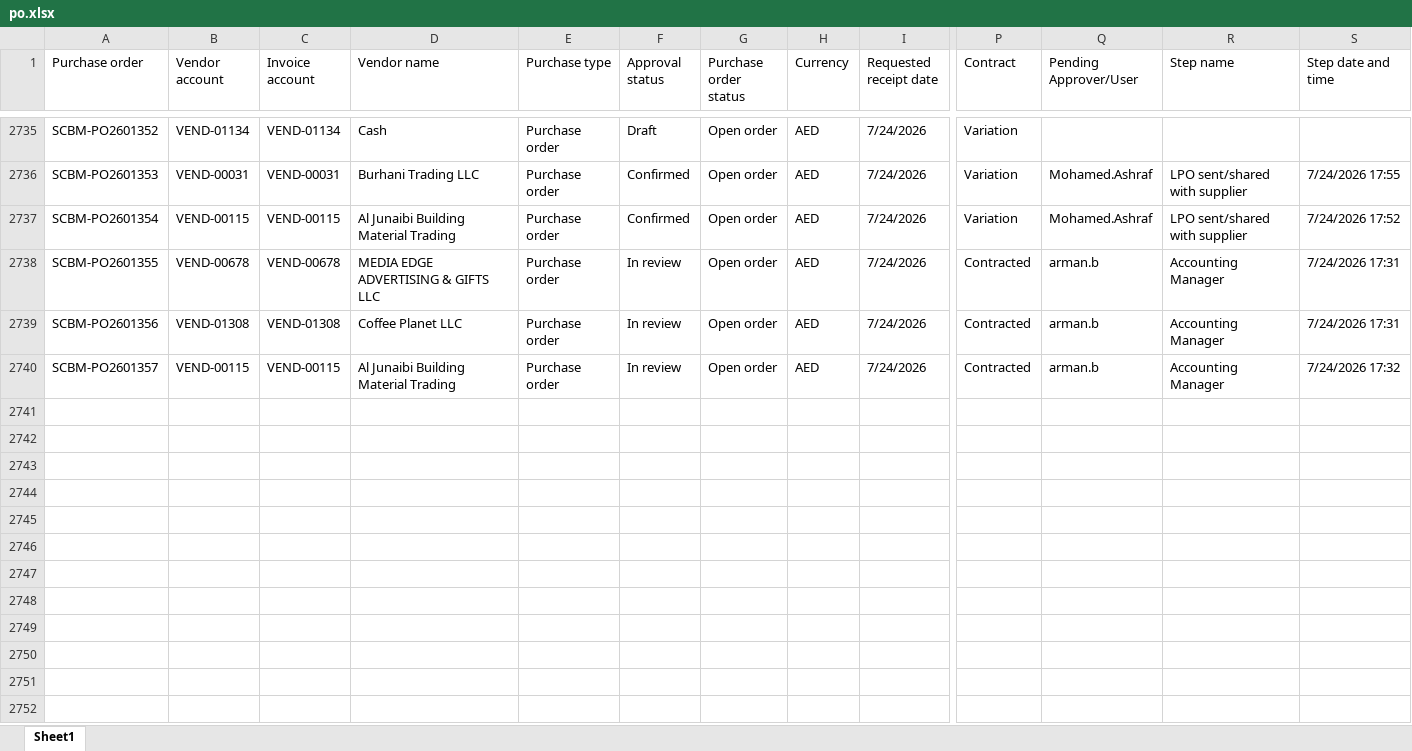
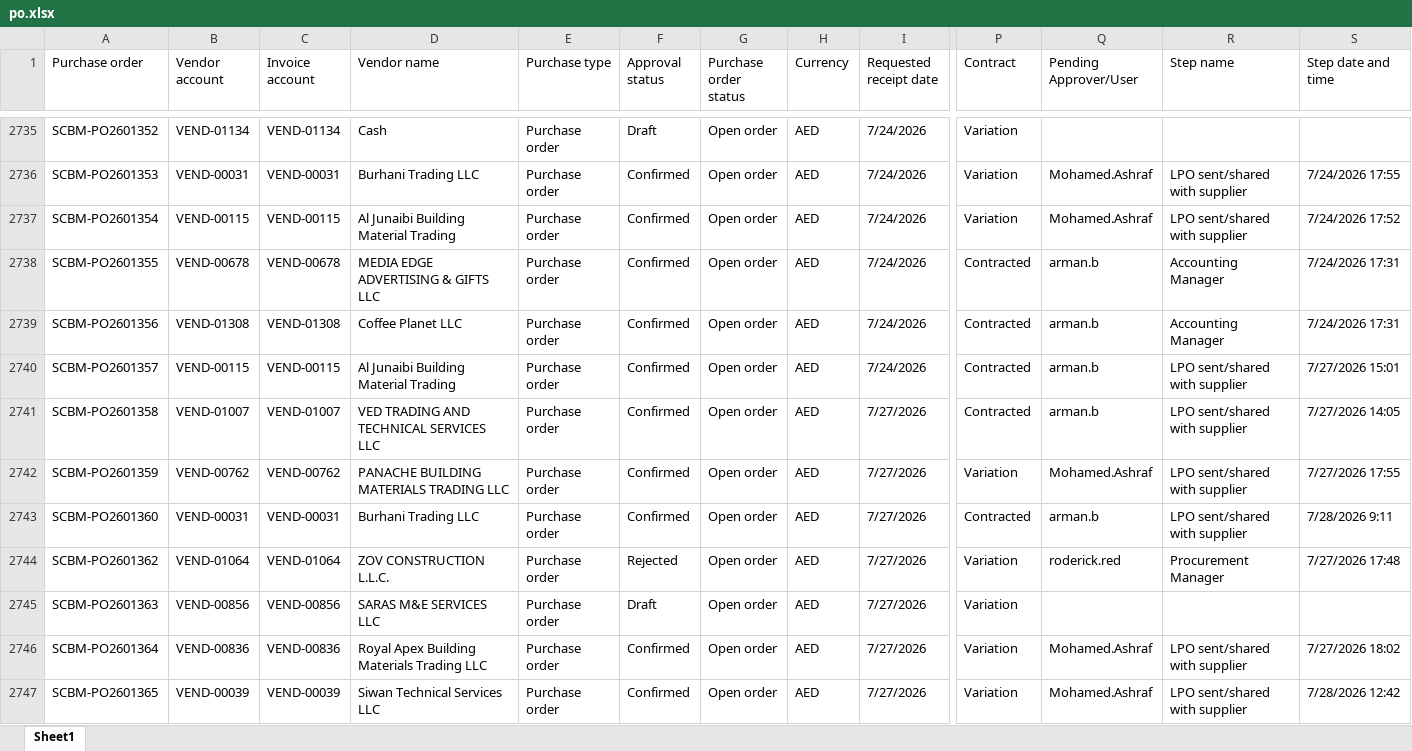
Before and after one commit to Chandansah605/PR-PO-Pipeline-Dashboard, an Excel workbook: po.xlsx, sheet Sheet1, drawn as a sheet; only a part is shown, gaps mark what is left out; values as stored, in another font and other column widths than the file's, no borders; table styles not drawn; rows hold the shown columns only; the diff covers the shown part only; the diff names each change by its address in the sheet, - before the commit and + after, or states it on an @@ line.

```diff
--- a/po.xlsx (sheet Sheet1)
+++ b/po.xlsx (sheet Sheet1)
-F2738:F2740 (Approval status): In review
+F2738:F2740 (Approval status): Confirmed
-R2740 (Step name): Accounting Manager
+R2740 (Step name): LPO sent/shared with supplier
-S2740 (Step date and time): 7/24/2026 17:32
+S2740 (Step date and time): 7/27/2026 15:01
+row 2741: SCBM-PO2601358 | VEND-01007 | VEND-01007 | VED TRADING AND TECHNICAL SERVICES LLC | Purchase order | Confirmed | Open order | AED | 7/27/2026 | Contracted | arman.b | LPO sent/shared with supplier | 7/27/2026 14:05
+row 2742: SCBM-PO2601359 | VEND-00762 | VEND-00762 | PANACHE BUILDING MATERIALS TRADING LLC | Purchase order | Confirmed | Open order | AED | 7/27/2026 | Variation | Mohamed.Ashraf | LPO sent/shared with supplier | 7/27/2026 17:55
+row 2743: SCBM-PO2601360 | VEND-00031 | VEND-00031 | Burhani Trading LLC | Purchase order | Confirmed | Open order | AED | 7/27/2026 | Contracted | arman.b | LPO sent/shared with supplier | 7/28/2026 9:11
+row 2744: SCBM-PO2601362 | VEND-01064 | VEND-01064 | ZOV CONSTRUCTION L.L.C. | Purchase order | Rejected | Open order | AED | 7/27/2026 | Variation | roderick.red | Procurement Manager | 7/27/2026 17:48
+row 2745: SCBM-PO2601363 | VEND-00856 | VEND-00856 | SARAS M&E SERVICES LLC | Purchase order | Draft | Open order | AED | 7/27/2026 | Variation
+row 2746: SCBM-PO2601364 | VEND-00836 | VEND-00836 | Royal Apex Building Materials Trading LLC | Purchase order | Confirmed | Open order | AED | 7/27/2026 | Variation | Mohamed.Ashraf | LPO sent/shared with supplier | 7/27/2026 18:02
+row 2747: SCBM-PO2601365 | VEND-00039 | VEND-00039 | Siwan Technical Services LLC | Purchase order | Confirmed | Open order | AED | 7/27/2026 | Variation | Mohamed.Ashraf | LPO sent/shared with supplier | 7/28/2026 12:42
```
Also changed, not shown: 17 added rows and 96 edited cells elsewhere in this sheet, pr.xlsx, 1 other file.
